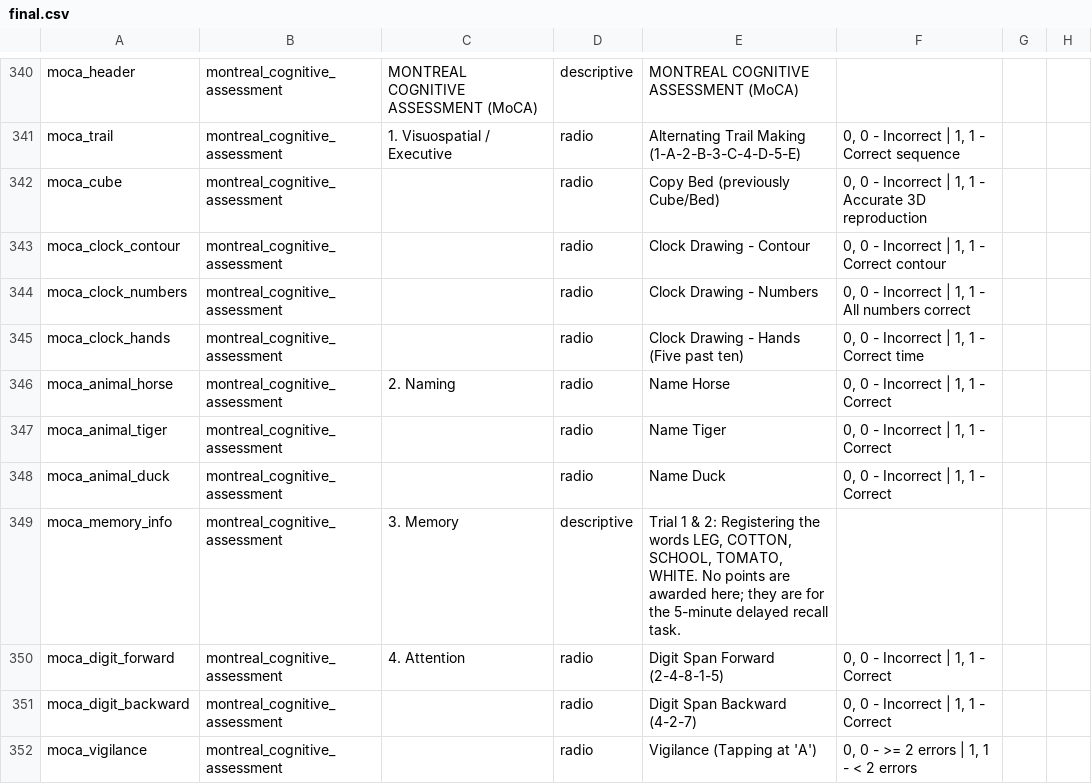
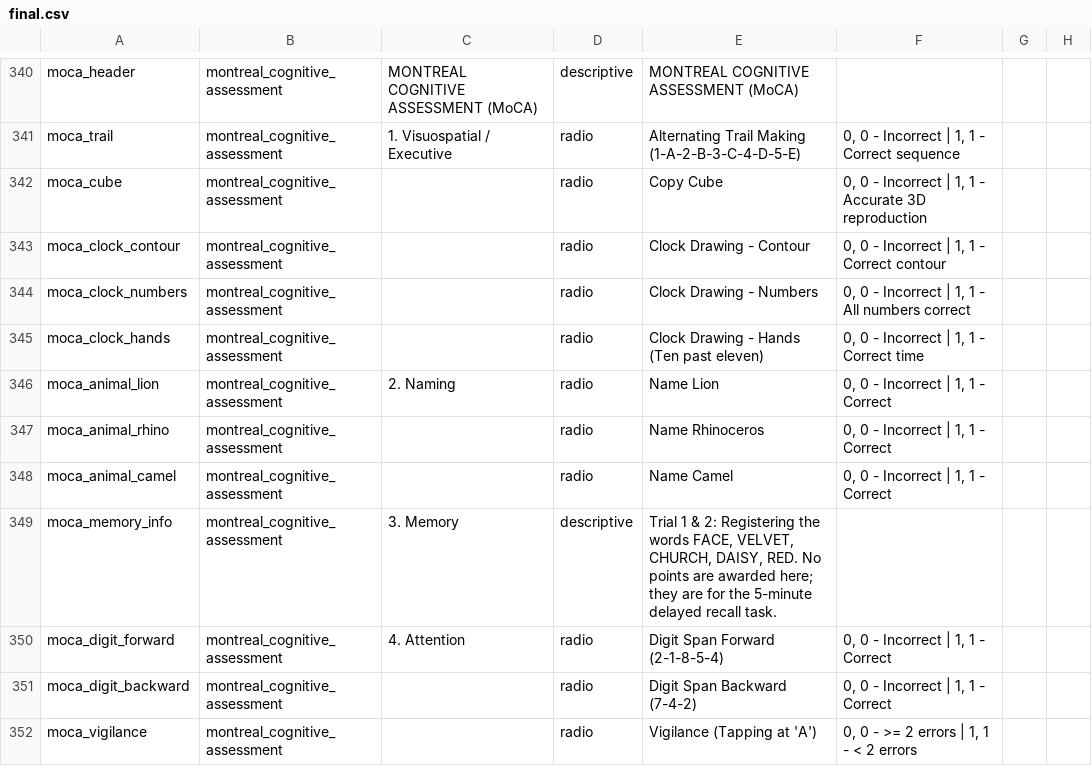
Before and after one commit to SujithChristopher/homerpdf, a CSV file: redcap/final/final.csv, drawn as a sheet; only a part is shown, gaps mark what is left out; the diff covers the shown part only; the diff names each change by its address in the sheet, - before the commit and + after, or states it on an @@ line.

Commit message:
updating moca

```diff
--- a/redcap/final/final.csv
+++ b/redcap/final/final.csv
-E342: Copy Bed (previously Cube/Bed)
+E342: Copy Cube
-E345: Clock Drawing - Hands (Five past ten)
+E345: Clock Drawing - Hands (Ten past eleven)
-A346: moca_animal_horse
+A346: moca_animal_lion
-E346: Name Horse
+E346: Name Lion
-A347: moca_animal_tiger
+A347: moca_animal_rhino
-E347: Name Tiger
+E347: Name Rhinoceros
-A348: moca_animal_duck
+A348: moca_animal_camel
-E348: Name Duck
+E348: Name Camel
-E349: …the words LEG, COTTON, SCHOOL, TOMATO, WHITE. No points…
+E349: …the words FACE, VELVET, CHURCH, DAISY, RED. No points…
-E350: Digit Span Forward (2-4-8-1-5)
+E350: Digit Span Forward (2-1-8-5-4)
-E351: Digit Span Backward (4-2-7)
+E351: Digit Span Backward (7-4-2)
```
Also changed, not shown: 19 edited cells elsewhere in this file, 8 other files.
